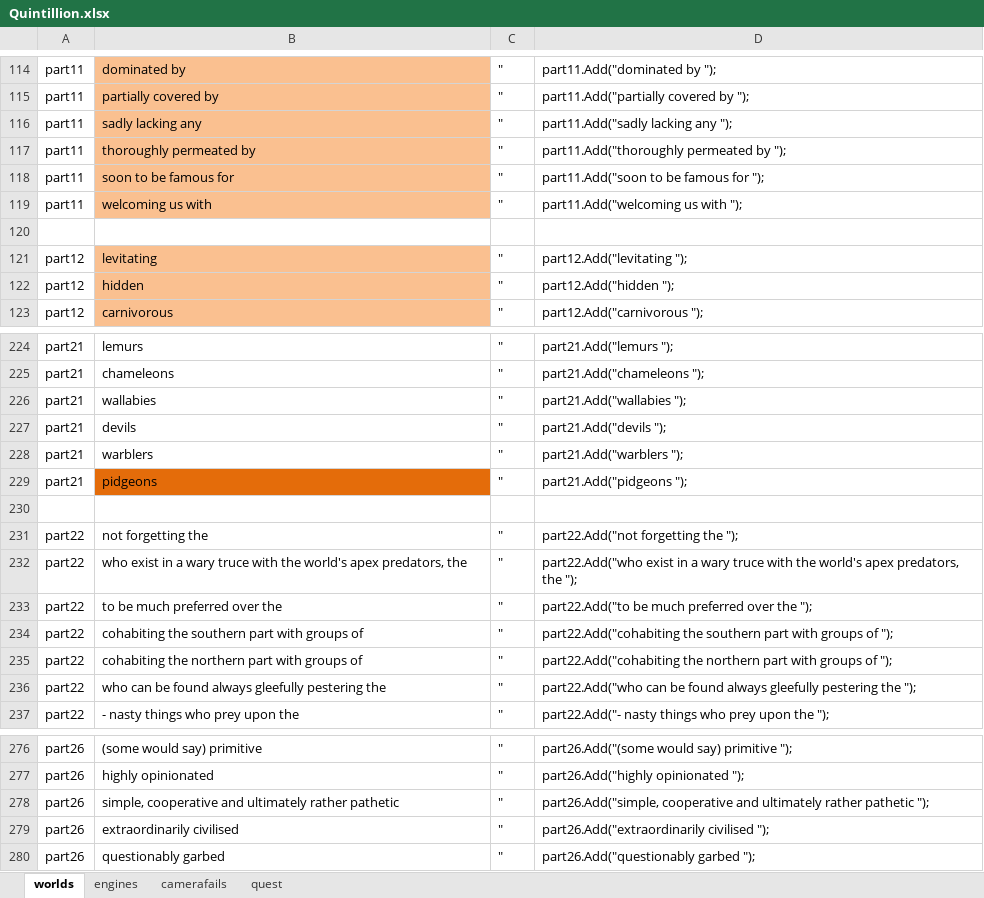
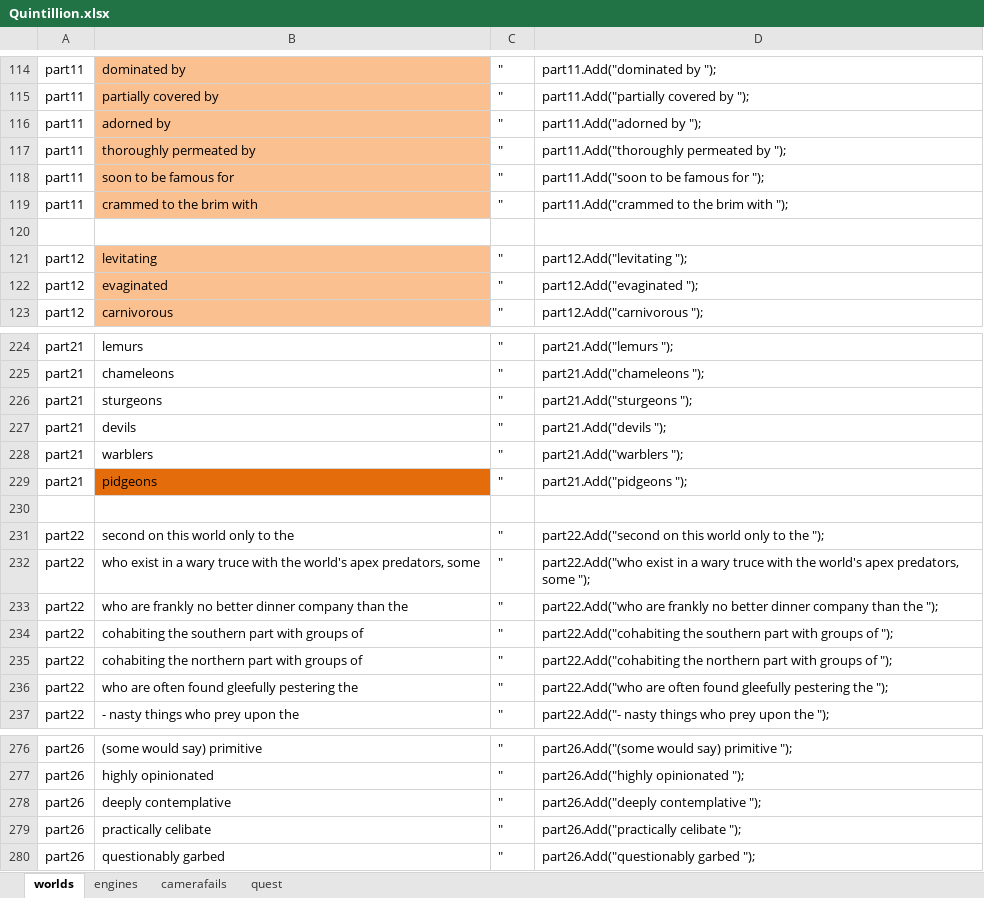
Before and after one commit to Autio/18-Quintillion, an Excel workbook: 18 Quintillion/Assets/Quintillion.xlsx, sheet worlds, drawn as a sheet; only a part is shown, gaps mark what is left out; values as stored, in another font and other column widths than the file's, no borders; the diff covers the shown part only; the diff names each change by its address in the sheet, - before the commit and + after, or states it on an @@ line.

```diff
--- a/18 Quintillion/Assets/Quintillion.xlsx (sheet worlds)
+++ b/18 Quintillion/Assets/Quintillion.xlsx (sheet worlds)
-B116: sadly lacking any
+B116: adorned by
-D116: part11.Add("sadly lacking any ");
+D116: part11.Add("adorned by ");
-B119: welcoming us with
+B119: crammed to the brim with
-D119: part11.Add("welcoming us with ");
+D119: part11.Add("crammed to the brim with ");
-B122: hidden
+B122: evaginated
-D122: part12.Add("hidden ");
+D122: part12.Add("evaginated ");
-B226: wallabies
+B226: sturgeons
-D226: part21.Add("wallabies ");
+D226: part21.Add("sturgeons ");
-B231: not forgetting the
+B231: second on this world only to the
-D231: part22.Add("not forgetting the ");
+D231: part22.Add("second on this world only to the ");
-B232: …apex predators, the
+B232: …apex predators, some
-D232: …apex predators, the ");
+D232: …apex predators, some ");
-B233: to be much preferred over the
+B233: who are frankly no better dinner company than the
-D233: part22.Add("to be much preferred over the ");
+D233: part22.Add("who are frankly no better dinner company than the ");
-B236: who can be found always gleefully pestering the
+B236: who are often found gleefully pestering the
-D236: part22.Add("who can be found always gleefully pestering…
+D236: part22.Add("who are often found gleefully pestering…
-B278: simple, cooperative and ultimately rather pathetic
+B278: deeply contemplative
-D278: part26.Add("simple, cooperative and ultimately rather pathetic ");
+D278: part26.Add("deeply contemplative ");
-B279: extraordinarily civilised
+B279: practically celibate
-D279: part26.Add("extraordinarily civilised ");
+D279: part26.Add("practically celibate ");
```
Also changed, not shown: 17 edited cells elsewhere in this sheet, 10 other files.
